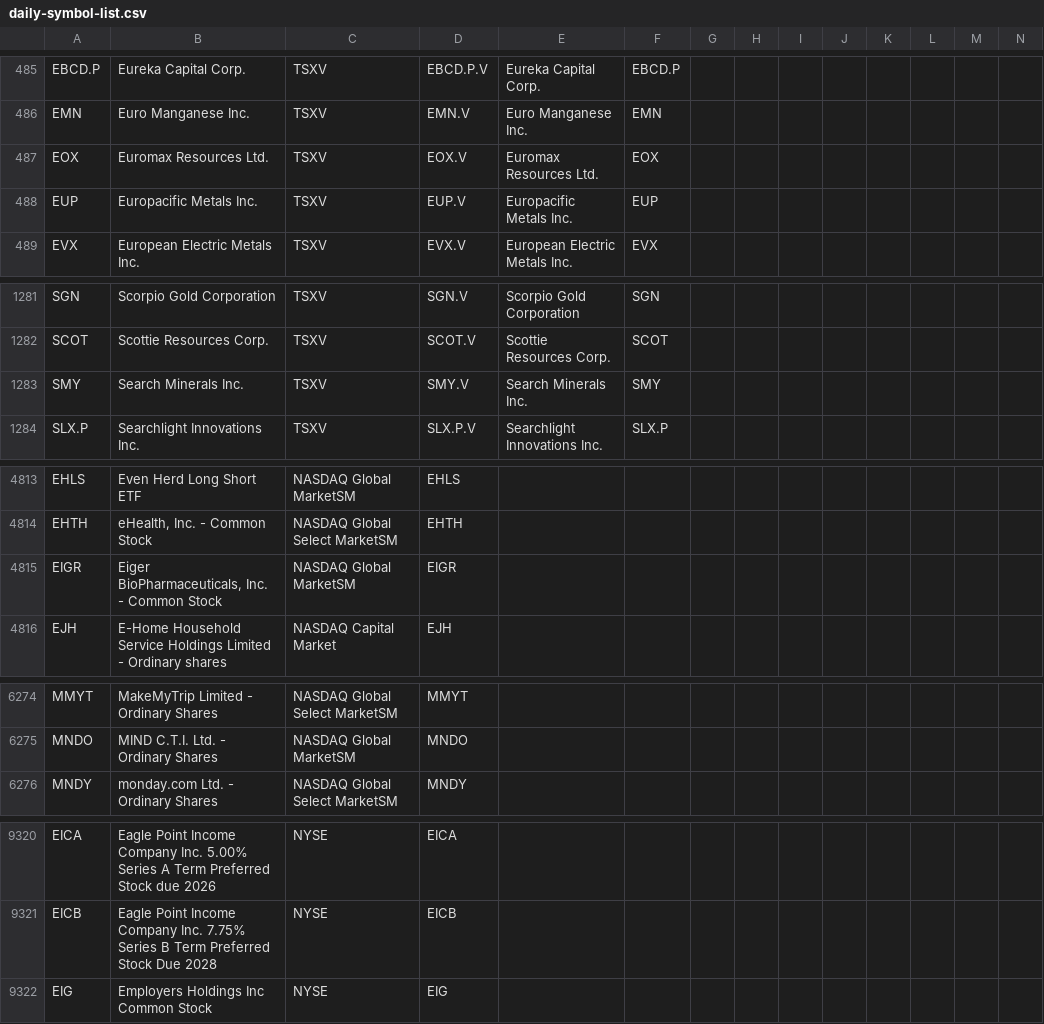
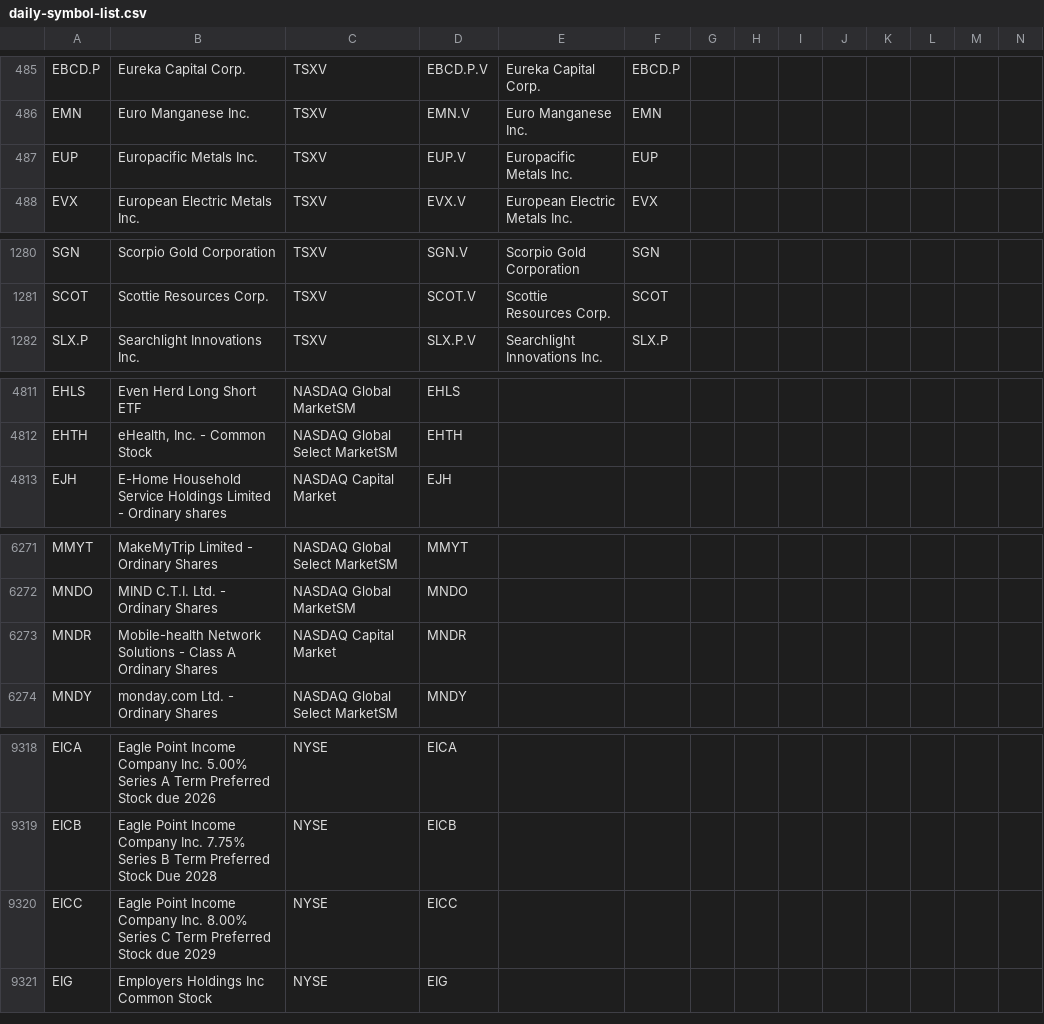
Before and after one commit to jonfriesen/symbol-list, a CSV file: web/static/data/daily-symbol-list.csv, drawn as a sheet; only a part is shown, gaps mark what is left out; removed rows and columns are numbered as before the commit, all else as after; rows hold the shown columns only; the diff covers the shown part only; the diff names each change by its address in the sheet, - before the commit and + after, or states it on an @@ line.

```diff
--- a/web/static/data/daily-symbol-list.csv
+++ b/web/static/data/daily-symbol-list.csv
-row 487: EOX | Euromax Resources Ltd. | TSXV | EOX.V | Euromax Resources Ltd. | EOX
-row 1283: SMY | Search Minerals Inc. | TSXV | SMY.V | Search Minerals Inc. | SMY
-row 4815: EIGR | Eiger BioPharmaceuticals, Inc. - Common Stock | NASDAQ Global MarketSM | EIGR
+row 6273: MNDR | Mobile-health Network Solutions - Class A Ordinary Shares | NASDAQ Capital Market | MNDR
+row 9320: EICC | Eagle Point Income Company Inc. 8.00% Series C Term Preferred Stock due 2029 | NYSE | EICC
```
Also changed, not shown: 1 added row and 1 removed row elsewhere in this file, web/static/data/daily-crypto-symbol-list.csv, 5 other files.
